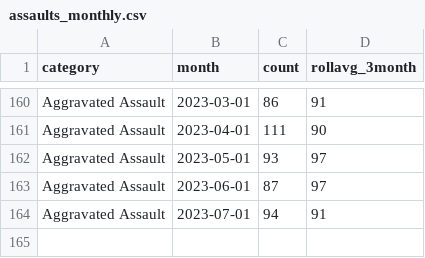
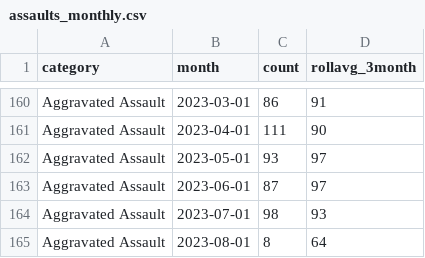
Before and after one commit to abcotvdata/safetytracker_fayetteville, a CSV file: data/output/monthly/assaults_monthly.csv, drawn as a sheet; only a part is shown, gaps mark what is left out.

```diff
--- a/data/output/monthly/assaults_monthly.csv
+++ b/data/output/monthly/assaults_monthly.csv
@@ -163,2 +163,3 @@ Aggravated Assault,2023-05-01,93,97
 Aggravated Assault,2023-06-01,87,97
-Aggravated Assault,2023-07-01,94,91
+Aggravated Assault,2023-07-01,98,93
+Aggravated Assault,2023-08-01,8,64
```
Also changed, not shown: data/output/city/citywide_detailed.csv, data/output/districts/district_detailed.csv, 48 other files.
